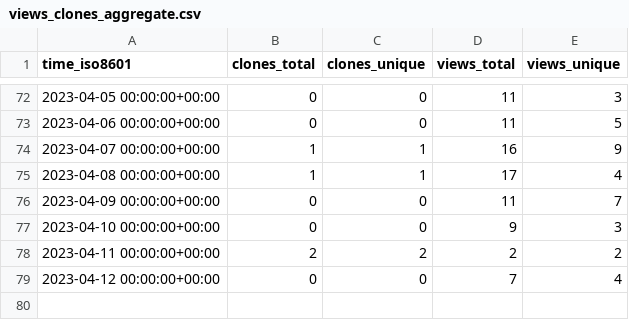
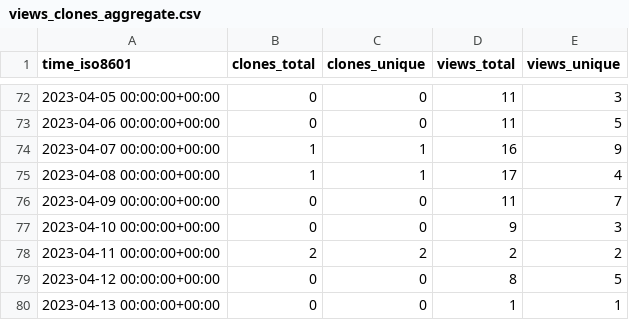
Before and after one commit to weanalyze/workcell-stats, a CSV file: weanalyze/workcell/ghrs-data/views_clones_aggregate.csv, drawn as a sheet; only a part is shown, gaps mark what is left out.

```diff
--- a/weanalyze/workcell/ghrs-data/views_clones_aggregate.csv
+++ b/weanalyze/workcell/ghrs-data/views_clones_aggregate.csv
@@ -78,2 +78,3 @@ time_iso8601,clones_total,clones_unique,views_total,views_unique
 2023-04-11 00:00:00+00:00,2,2,2,2
-2023-04-12 00:00:00+00:00,0,0,7,4
+2023-04-12 00:00:00+00:00,0,0,8,5
+2023-04-13 00:00:00+00:00,0,0,1,1
```
Also changed, not shown: 1 other file.
